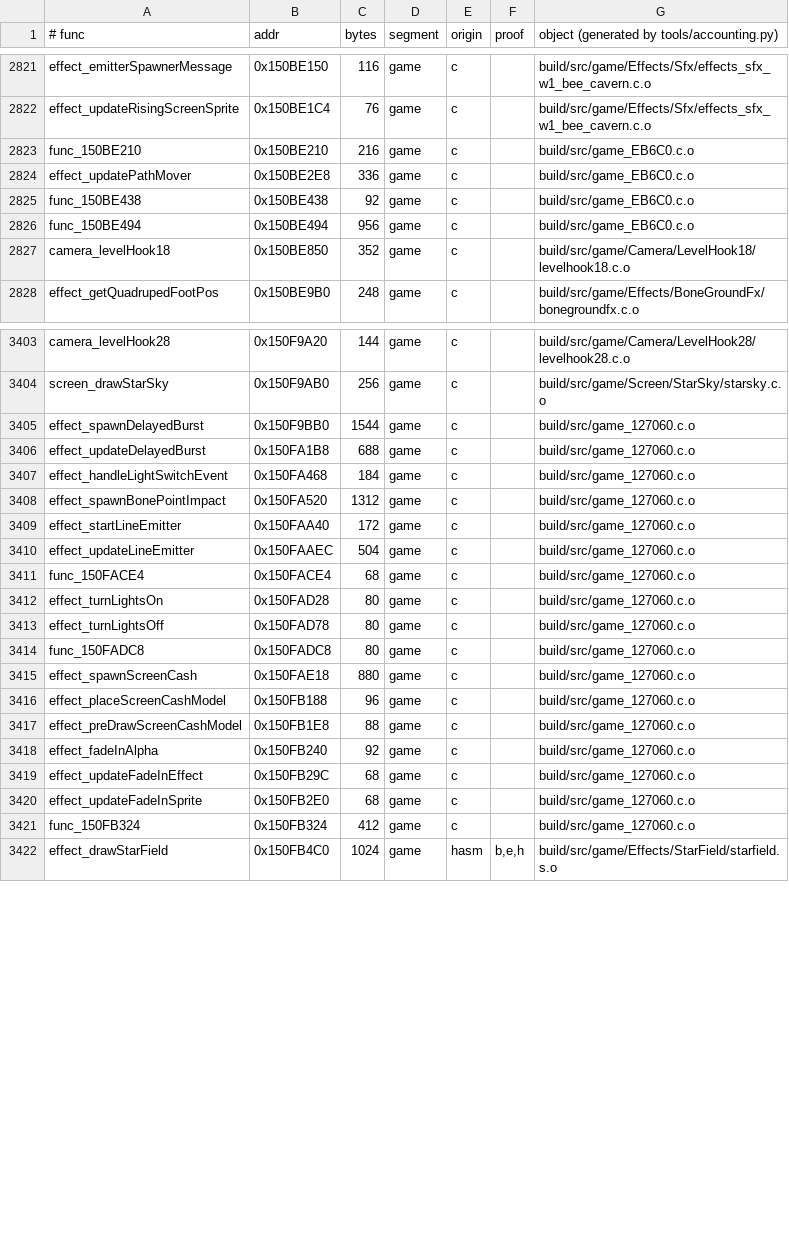
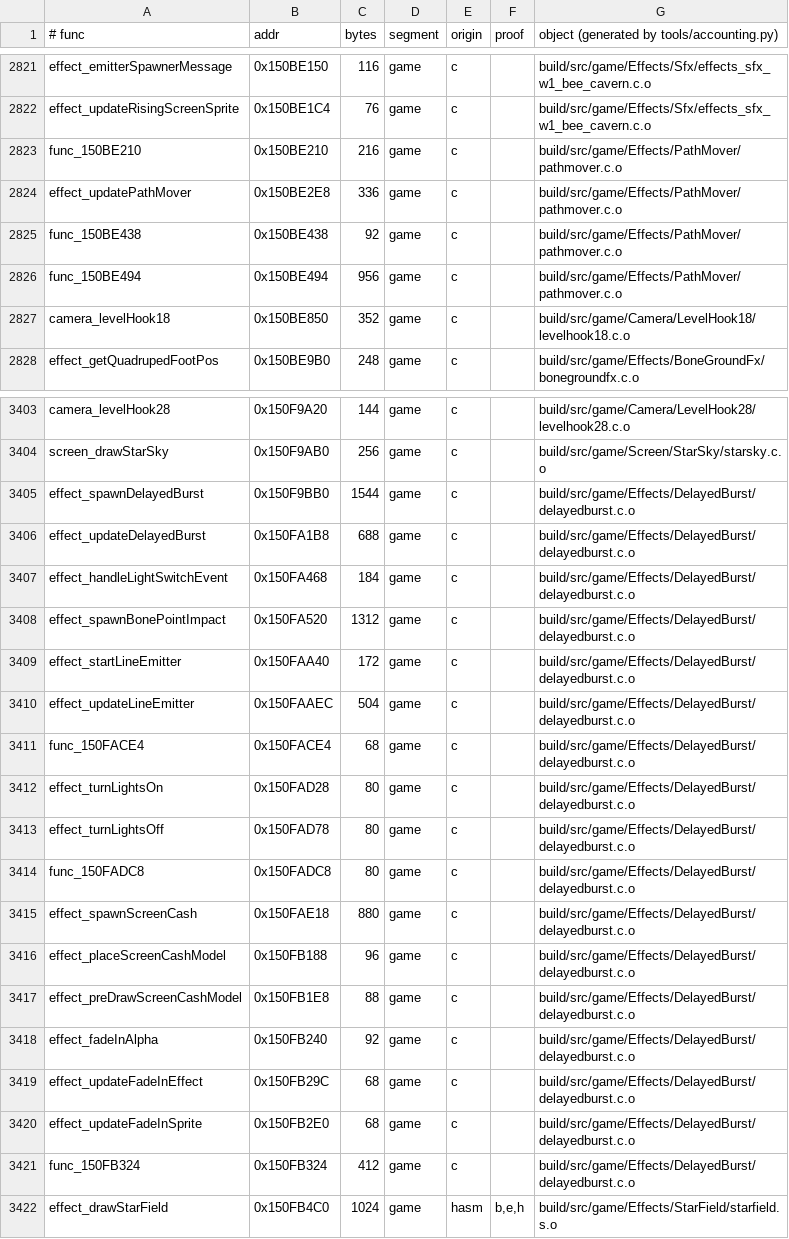
Before and after one commit to sholdee/conker-decomp, a TSV file: tools/accounting.tsv, drawn as a sheet; only a part is shown, gaps mark what is left out; the diff covers the shown part only.

```diff
--- a/tools/accounting.tsv
+++ b/tools/accounting.tsv
@@ -2822,6 +2822,6 @@ effect_emitterSpawnerMessage	0x150BE150	116	game	c		build/src/game/Effects/Sfx/e
 effect_updateRisingScreenSprite	0x150BE1C4	76	game	c		build/src/game/Effects/Sfx/effects_sfx_w1_bee_cavern.c.o
-func_150BE210	0x150BE210	216	game	c		build/src/game_EB6C0.c.o
-effect_updatePathMover	0x150BE2E8	336	game	c		build/src/game_EB6C0.c.o
-func_150BE438	0x150BE438	92	game	c		build/src/game_EB6C0.c.o
-func_150BE494	0x150BE494	956	game	c		build/src/game_EB6C0.c.o
+func_150BE210	0x150BE210	216	game	c		build/src/game/Effects/PathMover/pathmover.c.o
+effect_updatePathMover	0x150BE2E8	336	game	c		build/src/game/Effects/PathMover/pathmover.c.o
+func_150BE438	0x150BE438	92	game	c		build/src/game/Effects/PathMover/pathmover.c.o
+func_150BE494	0x150BE494	956	game	c		build/src/game/Effects/PathMover/pathmover.c.o
 camera_levelHook18	0x150BE850	352	game	c		build/src/game/Camera/LevelHook18/levelhook18.c.o
@@ -3404,19 +3404,19 @@ camera_levelHook28	0x150F9A20	144	game	c		build/src/game/Camera/LevelHook28/leve
 screen_drawStarSky	0x150F9AB0	256	game	c		build/src/game/Screen/StarSky/starsky.c.o
-effect_spawnDelayedBurst	0x150F9BB0	1544	game	c		build/src/game_127060.c.o
-effect_updateDelayedBurst	0x150FA1B8	688	game	c		build/src/game_127060.c.o
-effect_handleLightSwitchEvent	0x150FA468	184	game	c		build/src/game_127060.c.o
-effect_spawnBonePointImpact	0x150FA520	1312	game	c		build/src/game_127060.c.o
-effect_startLineEmitter	0x150FAA40	172	game	c		build/src/game_127060.c.o
-effect_updateLineEmitter	0x150FAAEC	504	game	c		build/src/game_127060.c.o
-func_150FACE4	0x150FACE4	68	game	c		build/src/game_127060.c.o
-effect_turnLightsOn	0x150FAD28	80	game	c		build/src/game_127060.c.o
-effect_turnLightsOff	0x150FAD78	80	game	c		build/src/game_127060.c.o
-func_150FADC8	0x150FADC8	80	game	c		build/src/game_127060.c.o
-effect_spawnScreenCash	0x150FAE18	880	game	c		build/src/game_127060.c.o
-effect_placeScreenCashModel	0x150FB188	96	game	c		build/src/game_127060.c.o
-effect_preDrawScreenCashModel	0x150FB1E8	88	game	c		build/src/game_127060.c.o
-effect_fadeInAlpha	0x150FB240	92	game	c		build/src/game_127060.c.o
-effect_updateFadeInEffect	0x150FB29C	68	game	c		build/src/game_127060.c.o
-effect_updateFadeInSprite	0x150FB2E0	68	game	c		build/src/game_127060.c.o
-func_150FB324	0x150FB324	412	game	c		build/src/game_127060.c.o
+effect_spawnDelayedBurst	0x150F9BB0	1544	game	c		build/src/game/Effects/DelayedBurst/delayedburst.c.o
+effect_updateDelayedBurst	0x150FA1B8	688	game	c		build/src/game/Effects/DelayedBurst/delayedburst.c.o
+effect_handleLightSwitchEvent	0x150FA468	184	game	c		build/src/game/Effects/DelayedBurst/delayedburst.c.o
+effect_spawnBonePointImpact	0x150FA520	1312	game	c		build/src/game/Effects/DelayedBurst/delayedburst.c.o
+effect_startLineEmitter	0x150FAA40	172	game	c		build/src/game/Effects/DelayedBurst/delayedburst.c.o
+effect_updateLineEmitter	0x150FAAEC	504	game	c		build/src/game/Effects/DelayedBurst/delayedburst.c.o
+func_150FACE4	0x150FACE4	68	game	c		build/src/game/Effects/DelayedBurst/delayedburst.c.o
+effect_turnLightsOn	0x150FAD28	80	game	c		build/src/game/Effects/DelayedBurst/delayedburst.c.o
+effect_turnLightsOff	0x150FAD78	80	game	c		build/src/game/Effects/DelayedBurst/delayedburst.c.o
+func_150FADC8	0x150FADC8	80	game	c		build/src/game/Effects/DelayedBurst/delayedburst.c.o
+effect_spawnScreenCash	0x150FAE18	880	game	c		build/src/game/Effects/DelayedBurst/delayedburst.c.o
+effect_placeScreenCashModel	0x150FB188	96	game	c		build/src/game/Effects/DelayedBurst/delayedburst.c.o
+effect_preDrawScreenCashModel	0x150FB1E8	88	game	c		build/src/game/Effects/DelayedBurst/delayedburst.c.o
+effect_fadeInAlpha	0x150FB240	92	game	c		build/src/game/Effects/DelayedBurst/delayedburst.c.o
+effect_updateFadeInEffect	0x150FB29C	68	game	c		build/src/game/Effects/DelayedBurst/delayedburst.c.o
+effect_updateFadeInSprite	0x150FB2E0	68	game	c		build/src/game/Effects/DelayedBurst/delayedburst.c.o
+func_150FB324	0x150FB324	412	game	c		build/src/game/Effects/DelayedBurst/delayedburst.c.o
 effect_drawStarField	0x150FB4C0	1024	game	hasm	b,e,h	build/src/game/Effects/StarField/starfield.s.o
```
Also changed, not shown: 28 edited cells elsewhere in this file, tools/subsystems.tsv, 11 other files.
